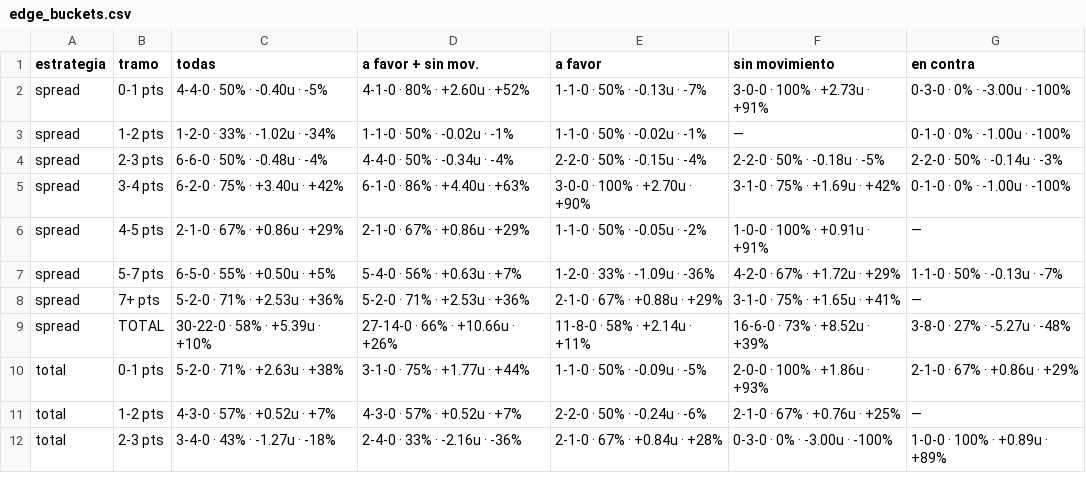
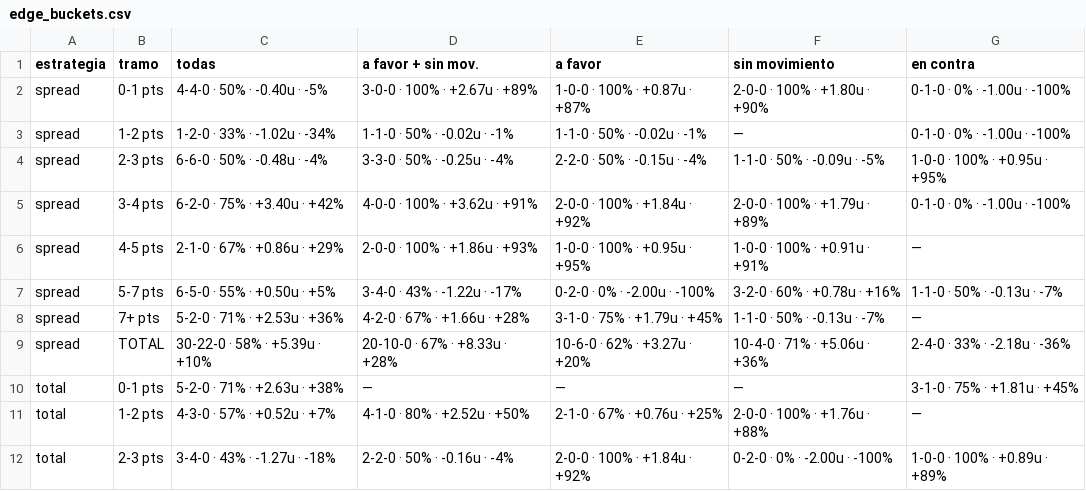
Before and after one commit to DaveBarracuda/nba-quant, a CSV file: ledger/weekly/2026-10-20_2026-10-26/edge_buckets.csv, drawn as a sheet; only a part is shown; the diff covers the shown part only.

```diff
--- a/ledger/weekly/2026-10-20_2026-10-26/edge_buckets.csv
+++ b/ledger/weekly/2026-10-20_2026-10-26/edge_buckets.csv
@@ -1,12 +1,12 @@
 estrategia,tramo,todas,a favor + sin mov.,a favor,sin movimiento,en contra
-spread,0-1 pts,4-4-0 · 50% · -0.40u · -5%,4-1-0 · 80% · +2.60u · +52%,1-1-0 · 50% · -0.13u · -7%,3-0-0 · 100% · +2.73u · +91%,0-3-0 · 0% · -3.00u · -100%
+spread,0-1 pts,4-4-0 · 50% · -0.40u · -5%,3-0-0 · 100% · +2.67u · +89%,1-0-0 · 100% · +0.87u · +87%,2-0-0 · 100% · +1.80u · +90%,0-1-0 · 0% · -1.00u · -100%
 spread,1-2 pts,1-2-0 · 33% · -1.02u · -34%,1-1-0 · 50% · -0.02u · -1%,1-1-0 · 50% · -0.02u · -1%,—,0-1-0 · 0% · -1.00u · -100%
-spread,2-3 pts,6-6-0 · 50% · -0.48u · -4%,4-4-0 · 50% · -0.34u · -4%,2-2-0 · 50% · -0.15u · -4%,2-2-0 · 50% · -0.18u · -5%,2-2-0 · 50% · -0.14u · -3%
-spread,3-4 pts,6-2-0 · 75% · +3.40u · +42%,6-1-0 · 86% · +4.40u · +63%,3-0-0 · 100% · +2.70u · +90%,3-1-0 · 75% · +1.69u · +42%,0-1-0 · 0% · -1.00u · -100%
-spread,4-5 pts,2-1-0 · 67% · +0.86u · +29%,2-1-0 · 67% · +0.86u · +29%,1-1-0 · 50% · -0.05u · -2%,1-0-0 · 100% · +0.91u · +91%,—
-spread,5-7 pts,6-5-0 · 55% · +0.50u · +5%,5-4-0 · 56% · +0.63u · +7%,1-2-0 · 33% · -1.09u · -36%,4-2-0 · 67% · +1.72u · +29%,1-1-0 · 50% · -0.13u · -7%
-spread,7+ pts,5-2-0 · 71% · +2.53u · +36%,5-2-0 · 71% · +2.53u · +36%,2-1-0 · 67% · +0.88u · +29%,3-1-0 · 75% · +1.65u · +41%,—
-spread,TOTAL,30-22-0 · 58% · +5.39u · +10%,27-14-0 · 66% · +10.66u · +26%,11-8-0 · 58% · +2.14u · +11%,16-6-0 · 73% · +8.52u · +39%,3-8-0 · 27% · -5.27u · -48%
-total,0-1 pts,5-2-0 · 71% · +2.63u · +38%,3-1-0 · 75% · +1.77u · +44%,1-1-0 · 50% · -0.09u · -5%,2-0-0 · 100% · +1.86u · +93%,2-1-0 · 67% · +0.86u · +29%
-total,1-2 pts,4-3-0 · 57% · +0.52u · +7%,4-3-0 · 57% · +0.52u · +7%,2-2-0 · 50% · -0.24u · -6%,2-1-0 · 67% · +0.76u · +25%,—
-total,2-3 pts,3-4-0 · 43% · -1.27u · -18%,2-4-0 · 33% · -2.16u · -36%,2-1-0 · 67% · +0.84u · +28%,0-3-0 · 0% · -3.00u · -100%,1-0-0 · 100% · +0.89u · +89%
+spread,2-3 pts,6-6-0 · 50% · -0.48u · -4%,3-3-0 · 50% · -0.25u · -4%,2-2-0 · 50% · -0.15u · -4%,1-1-0 · 50% · -0.09u · -5%,1-0-0 · 100% · +0.95u · +95%
+spread,3-4 pts,6-2-0 · 75% · +3.40u · +42%,4-0-0 · 100% · +3.62u · +91%,2-0-0 · 100% · +1.84u · +92%,2-0-0 · 100% · +1.79u · +89%,0-1-0 · 0% · -1.00u · -100%
+spread,4-5 pts,2-1-0 · 67% · +0.86u · +29%,2-0-0 · 100% · +1.86u · +93%,1-0-0 · 100% · +0.95u · +95%,1-0-0 · 100% · +0.91u · +91%,—
+spread,5-7 pts,6-5-0 · 55% · +0.50u · +5%,3-4-0 · 43% · -1.22u · -17%,0-2-0 · 0% · -2.00u · -100%,3-2-0 · 60% · +0.78u · +16%,1-1-0 · 50% · -0.13u · -7%
+spread,7+ pts,5-2-0 · 71% · +2.53u · +36%,4-2-0 · 67% · +1.66u · +28%,3-1-0 · 75% · +1.79u · +45%,1-1-0 · 50% · -0.13u · -7%,—
+spread,TOTAL,30-22-0 · 58% · +5.39u · +10%,20-10-0 · 67% · +8.33u · +28%,10-6-0 · 62% · +3.27u · +20%,10-4-0 · 71% · +5.06u · +36%,2-4-0 · 33% · -2.18u · -36%
+total,0-1 pts,5-2-0 · 71% · +2.63u · +38%,—,—,—,3-1-0 · 75% · +1.81u · +45%
+total,1-2 pts,4-3-0 · 57% · +0.52u · +7%,4-1-0 · 80% · +2.52u · +50%,2-1-0 · 67% · +0.76u · +25%,2-0-0 · 100% · +1.76u · +88%,—
+total,2-3 pts,3-4-0 · 43% · -1.27u · -18%,2-2-0 · 50% · -0.16u · -4%,2-0-0 · 100% · +1.84u · +92%,0-2-0 · 0% · -2.00u · -100%,1-0-0 · 100% · +0.89u · +89%
```
Also changed, not shown: 60 edited cells elsewhere in this file, ledger/weekly/2026-10-27_2026-11-02/top5.csv, ledger/weekly/2026-11-10_2026-11-16/edge_buckets.csv, 22 other files.
